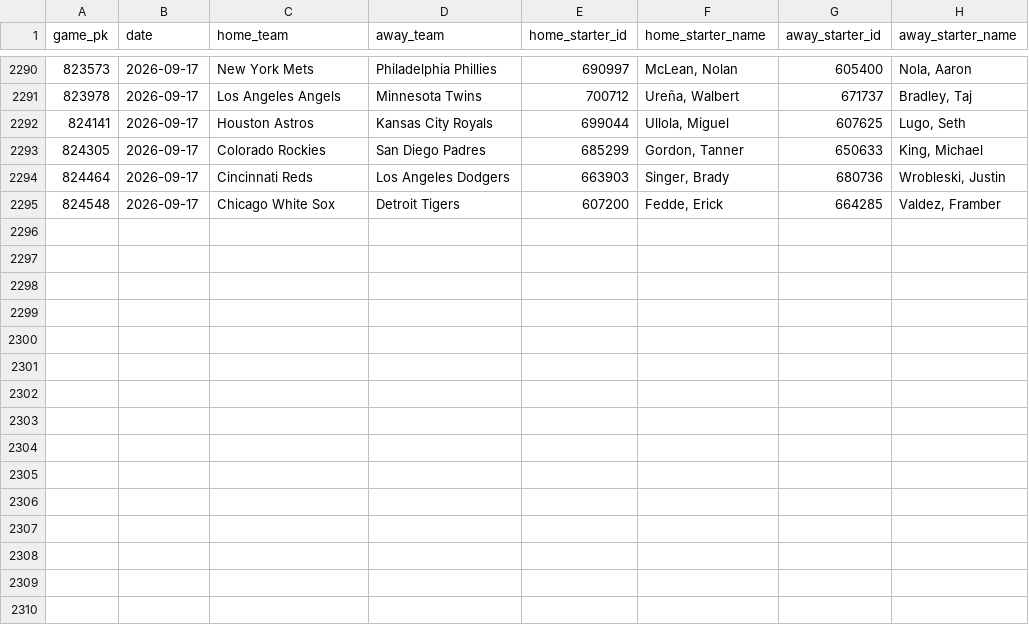
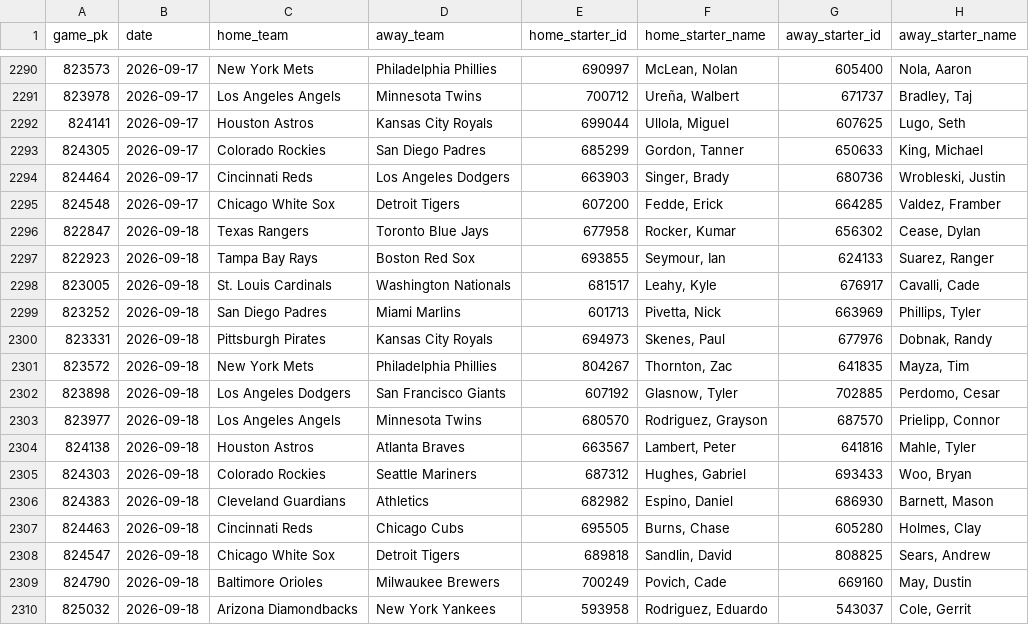
Before and after one commit to Andreachurchwell/2026-mlb-prediction, a CSV file: data/processed/pitcher_starts_2026.csv, drawn as a sheet; only a part is shown, gaps mark what is left out; the diff names each change by its address in the sheet, - before the commit and + after, or states it on an @@ line.

```diff
--- a/data/processed/pitcher_starts_2026.csv
+++ b/data/processed/pitcher_starts_2026.csv
+row 2296: 822847 | 2026-09-18 | Texas Rangers | Toronto Blue Jays | 677958 | Rocker, Kumar | 656302 | Cease, Dylan
+row 2297: 822923 | 2026-09-18 | Tampa Bay Rays | Boston Red Sox | 693855 | Seymour, Ian | 624133 | Suarez, Ranger
+row 2298: 823005 | 2026-09-18 | St. Louis Cardinals | Washington Nationals | 681517 | Leahy, Kyle | 676917 | Cavalli, Cade
+row 2299: 823252 | 2026-09-18 | San Diego Padres | Miami Marlins | 601713 | Pivetta, Nick | 663969 | Phillips, Tyler
+row 2300: 823331 | 2026-09-18 | Pittsburgh Pirates | Kansas City Royals | 694973 | Skenes, Paul | 677976 | Dobnak, Randy
+row 2301: 823572 | 2026-09-18 | New York Mets | Philadelphia Phillies | 804267 | Thornton, Zac | 641835 | Mayza, Tim
+row 2302: 823898 | 2026-09-18 | Los Angeles Dodgers | San Francisco Giants | 607192 | Glasnow, Tyler | 702885 | Perdomo, Cesar
+row 2303: 823977 | 2026-09-18 | Los Angeles Angels | Minnesota Twins | 680570 | Rodriguez, Grayson | 687570 | Prielipp, Connor
+row 2304: 824138 | 2026-09-18 | Houston Astros | Atlanta Braves | 663567 | Lambert, Peter | 641816 | Mahle, Tyler
+row 2305: 824303 | 2026-09-18 | Colorado Rockies | Seattle Mariners | 687312 | Hughes, Gabriel | 693433 | Woo, Bryan
+row 2306: 824383 | 2026-09-18 | Cleveland Guardians | Athletics | 682982 | Espino, Daniel | 686930 | Barnett, Mason
+row 2307: 824463 | 2026-09-18 | Cincinnati Reds | Chicago Cubs | 695505 | Burns, Chase | 605280 | Holmes, Clay
+row 2308: 824547 | 2026-09-18 | Chicago White Sox | Detroit Tigers | 689818 | Sandlin, David | 808825 | Sears, Andrew
+row 2309: 824790 | 2026-09-18 | Baltimore Orioles | Milwaukee Brewers | 700249 | Povich, Cade | 669160 | May, Dustin
+row 2310: 825032 | 2026-09-18 | Arizona Diamondbacks | New York Yankees | 593958 | Rodriguez, Eduardo | 543037 | Cole, Gerrit
```
Also changed, not shown: data/processed/bullpen_scores_2026.csv, data/processed/contender_scores_2026.csv, 4 other files.
